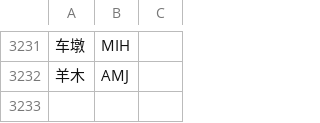
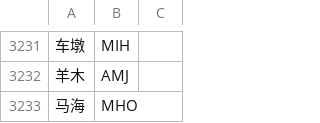
Before and after one commit to gpx0214/gpx0214.github.io, a CSV file: js/station.min.csv, drawn as a sheet; only a part is shown, gaps mark what is left out.

Commit message:
auto commit 220112

```diff
--- a/js/station.min.csv
+++ b/js/station.min.csv
@@ -3232 +3232,2 @@
 羊木,AMJ,
+马海,MHO,
```
